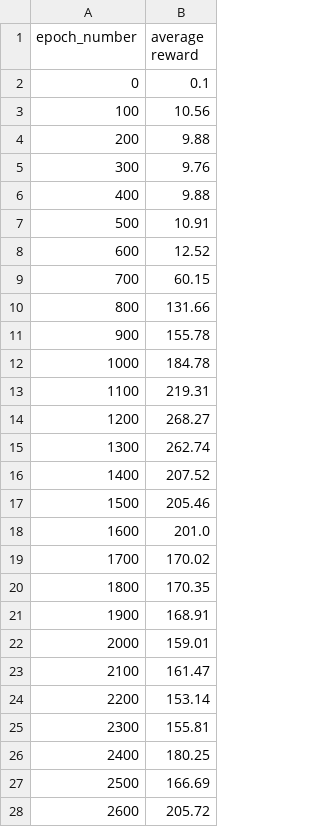
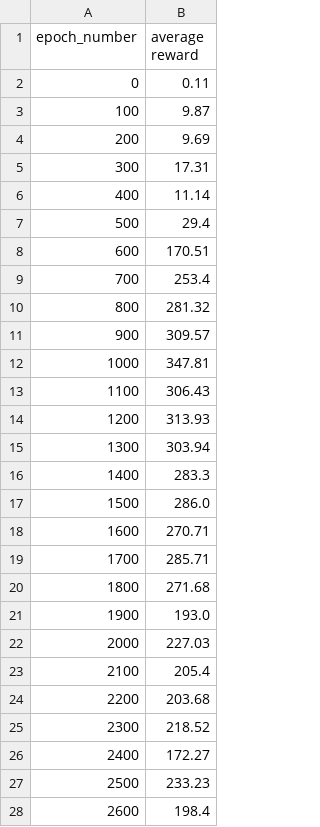
Before and after one commit to ChangQingAAS/Deep-Reinforce-Learning, a CSV file: single_agent/result/DQN.csv, drawn as a sheet; only a part is shown; the diff covers the shown part only.

```diff
--- a/single_agent/result/DQN.csv
+++ b/single_agent/result/DQN.csv
@@ -1,28 +1,28 @@
 epoch_number,average reward
-0,0.1
-100,10.56
-200,9.88
-300,9.76
-400,9.88
-500,10.91
-600,12.52
-700,60.15
-800,131.66
-900,155.78
-1000,184.78
-1100,219.31
-1200,268.27
-1300,262.74
-1400,207.52
-1500,205.46
-1600,201.0
-1700,170.02
-1800,170.35
-1900,168.91
-2000,159.01
-2100,161.47
-2200,153.14
-2300,155.81
-2400,180.25
-2500,166.69
-2600,205.72
+0,0.11
+100,9.87
+200,9.69
+300,17.31
+400,11.14
+500,29.4
+600,170.51
+700,253.4
+800,281.32
+900,309.57
+1000,347.81
+1100,306.43
+1200,313.93
+1300,303.94
+1400,283.3
+1500,286.0
+1600,270.71
+1700,285.71
+1800,271.68
+1900,193.0
+2000,227.03
+2100,205.4
+2200,203.68
+2300,218.52
+2400,172.27
+2500,233.23
+2600,198.4
```
Also changed, not shown: 73 edited cells elsewhere in this file, single_agent/result/REINFORCE.csv, 21 other files.
